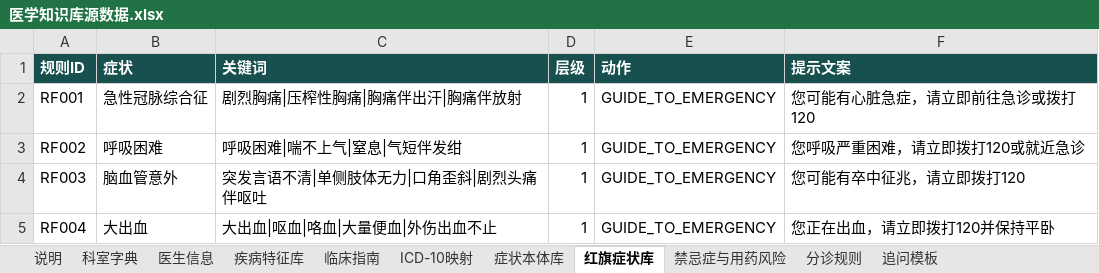
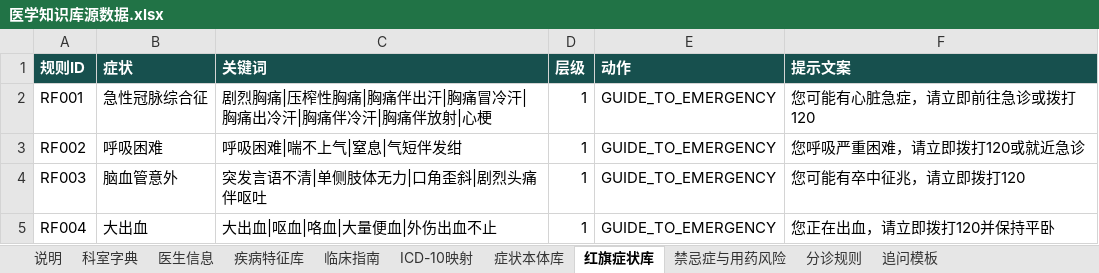
Before and after one commit to freeCode454/medical-guidance, an Excel workbook: kb/医学知识库源数据.xlsx, sheet 红旗症状库, drawn as a sheet; only a part is shown; values as stored, in another font and other column widths than the file's, no borders; the diff names each change by its address in the sheet, - before the commit and + after, or states it on an @@ line.

Commit message:
feat: 红旗判断接入规则库（带同义词归一化）
- safety.detect_emergency 优先用 rules_engine.match_red_flags（250 条红旗 + 归一化），
  原硬编码正则保留兜底
- 红旗关键词补充口语变体（胸痛冒冷汗/出冷汗/伴冷汗）
- 验证：7 个测试主诉 7/7 正确（4 个正常分诊 + 3 个科室召回 + 1 个红旗拦截 EMERGENCY）

```diff
--- a/kb/医学知识库源数据.xlsx (sheet 红旗症状库)
+++ b/kb/医学知识库源数据.xlsx (sheet 红旗症状库)
-C2 (关键词): 剧烈胸痛|压榨性胸痛|胸痛伴出汗|胸痛伴放射
+C2 (关键词): 剧烈胸痛|压榨性胸痛|胸痛伴出汗|胸痛冒冷汗|胸痛出冷汗|胸痛伴冷汗|胸痛伴放射|心梗
```
Also changed, not shown: 4 other files.
